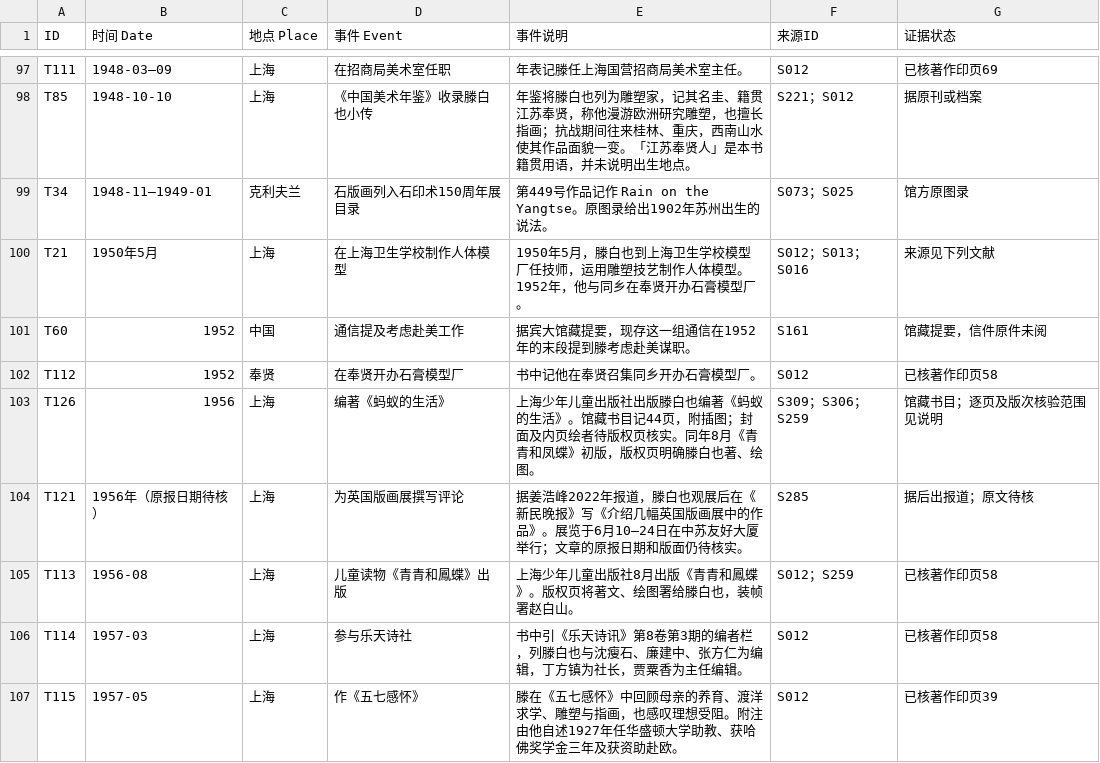
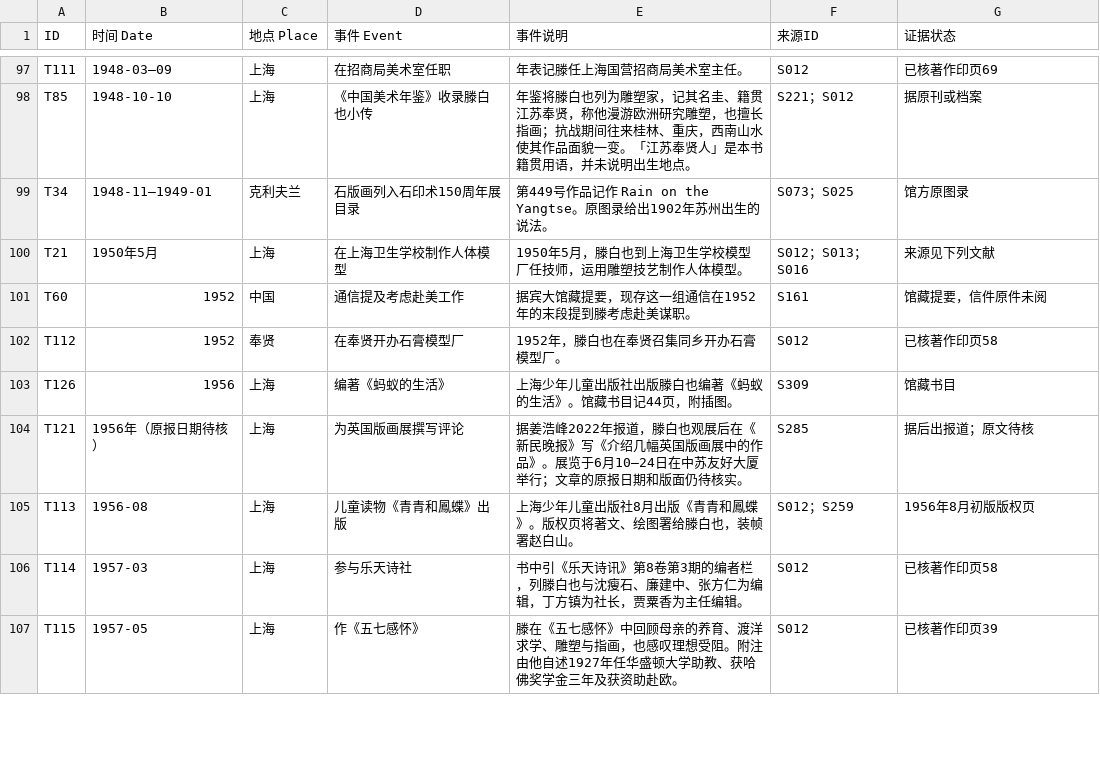
Before and after one commit to doubleteng/tengteng, a CSV file: teng-baiye/catalogue/02.csv, drawn as a sheet; only a part is shown, gaps mark what is left out; the diff covers the shown part only.

```diff
--- a/teng-baiye/catalogue/02.csv
+++ b/teng-baiye/catalogue/02.csv
@@ -99,8 +99,8 @@ T85,1948-10-10,上海,《中国美术年鉴》收录滕白也小传,年鉴将滕
 T34,1948-11—1949-01,克利夫兰,石版画列入石印术150周年展目录,第449号作品记作 Rain on the Yangtse。原图录给出1902年苏州出生的说法。,S073；S025,馆方原图录
-T21,1950年5月,上海,在上海卫生学校制作人体模型,1950年5月，滕白也到上海卫生学校模型厂任技师，运用雕塑技艺制作人体模型。1952年，他与同乡在奉贤开办石膏模型厂。,S012；S013；S016,来源见下列文献
+T21,1950年5月,上海,在上海卫生学校制作人体模型,1950年5月，滕白也到上海卫生学校模型厂任技师，运用雕塑技艺制作人体模型。,S012；S013；S016,来源见下列文献
 T60,1952,中国,通信提及考虑赴美工作,据宾大馆藏提要，现存这一组通信在1952年的末段提到滕考虑赴美谋职。,S161,馆藏提要，信件原件未阅
-T112,1952,奉贤,在奉贤开办石膏模型厂,书中记他在奉贤召集同乡开办石膏模型厂。,S012,已核著作印页58
-T126,1956,上海,编著《蚂蚁的生活》,上海少年儿童出版社出版滕白也编著《蚂蚁的生活》。馆藏书目记44页，附插图；封面及内页绘者待版权页核实。同年8月《青青和凤蝶》初版，版权页明确滕白也著、绘图。,S309；S306；S259,馆藏书目；逐页及版次核验范围见说明
+T112,1952,奉贤,在奉贤开办石膏模型厂,1952年，滕白也在奉贤召集同乡开办石膏模型厂。,S012,已核著作印页58
+T126,1956,上海,编著《蚂蚁的生活》,上海少年儿童出版社出版滕白也编著《蚂蚁的生活》。馆藏书目记44页，附插图。,S309,馆藏书目
 T121,1956年（原报日期待核）,上海,为英国版画展撰写评论,据姜浩峰2022年报道，滕白也观展后在《新民晚报》写《介绍几幅英国版画展中的作品》。展览于6月10–24日在中苏友好大厦举行；文章的原报日期和版面仍待核实。,S285,据后出报道；原文待核
-T113,1956-08,上海,儿童读物《青青和鳳蝶》出版,上海少年儿童出版社8月出版《青青和鳳蝶》。版权页将著文、绘图署给滕白也，装帧署赵白山。,S012；S259,已核著作印页58
+T113,1956-08,上海,儿童读物《青青和鳳蝶》出版,上海少年儿童出版社8月出版《青青和鳳蝶》。版权页将著文、绘图署给滕白也，装帧署赵白山。,S012；S259,1956年8月初版版权页
 T114,1957-03,上海,参与乐天诗社,书中引《乐天诗讯》第8卷第3期的编者栏，列滕白也与沈瘦石、廉建中、张方仁为编辑，丁方镇为社长，贾粟香为主任编辑。,S012,已核著作印页58
```
Also changed, not shown: 5 edited cells elsewhere in this file, teng-baiye/catalogue/01.csv, teng-baiye/catalogue/04.csv, 3 other files.
